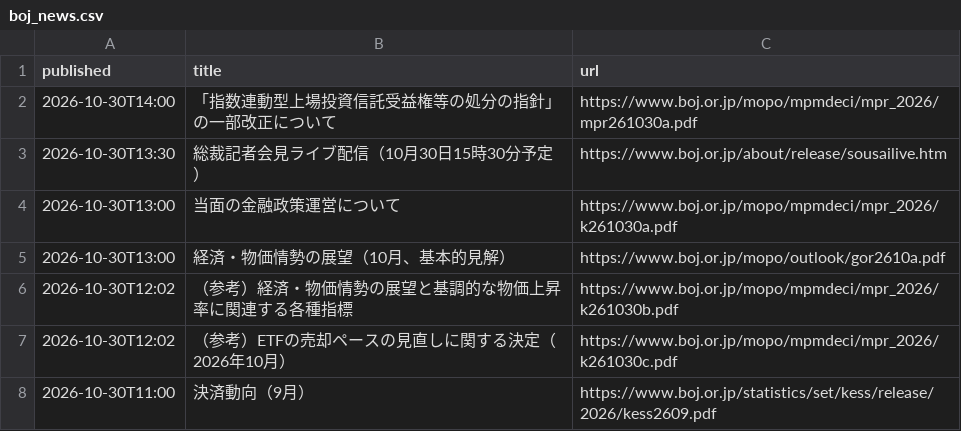
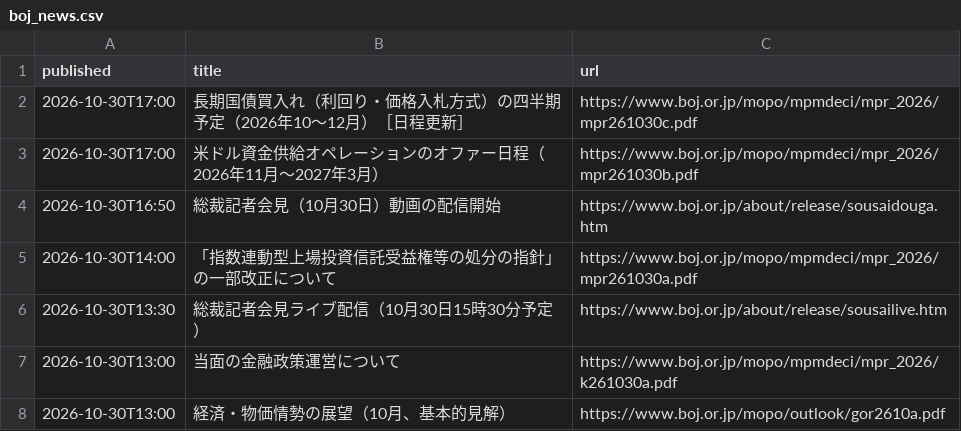
Before and after one commit to git-san-934/portal, a CSV file: boj-stats/pipeline/reports/boj_news.csv, drawn as a sheet; only a part is shown; the shorter side is filled out with more unchanged rows; the diff names each change by its address in the sheet, - before the commit and + after, or states it on an @@ line.

```diff
--- a/boj-stats/pipeline/reports/boj_news.csv
+++ b/boj-stats/pipeline/reports/boj_news.csv
+row 2: 2026-10-30T17:00 | 長期国債買入れ（利回り・価格入札方式）の四半期予定（2026年10～12月）［日程更新］ | https://www.boj.or.jp/mopo/mpmdeci/mpr_2026/mpr261030c.pdf
+row 3: 2026-10-30T17:00 | 米ドル資金供給オペレーションのオファー日程（2026年11月～2027年3月） | https://www.boj.or.jp/mopo/mpmdeci/mpr_2026/mpr261030b.pdf
+row 4: 2026-10-30T16:50 | 総裁記者会見（10月30日）動画の配信開始 | https://www.boj.or.jp/about/release/sousaidouga.htm
```
Also changed, not shown: boj-stats/pipeline/reports/fetch_history.csv, 4 other files.
